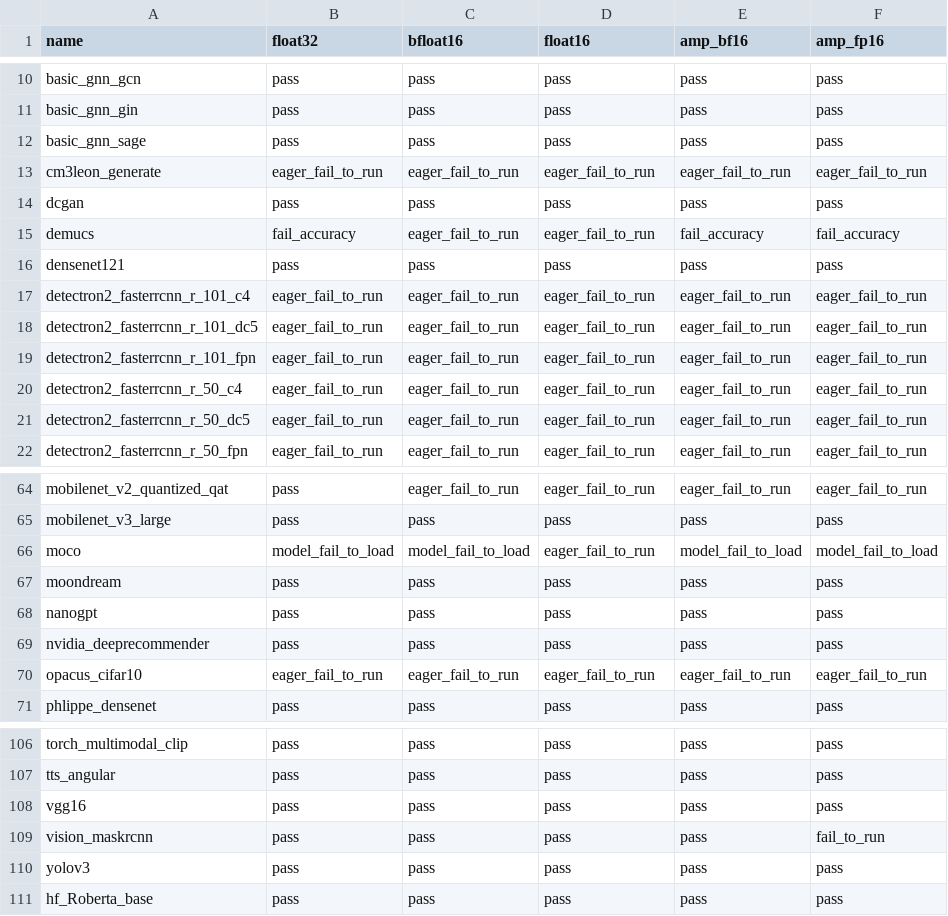
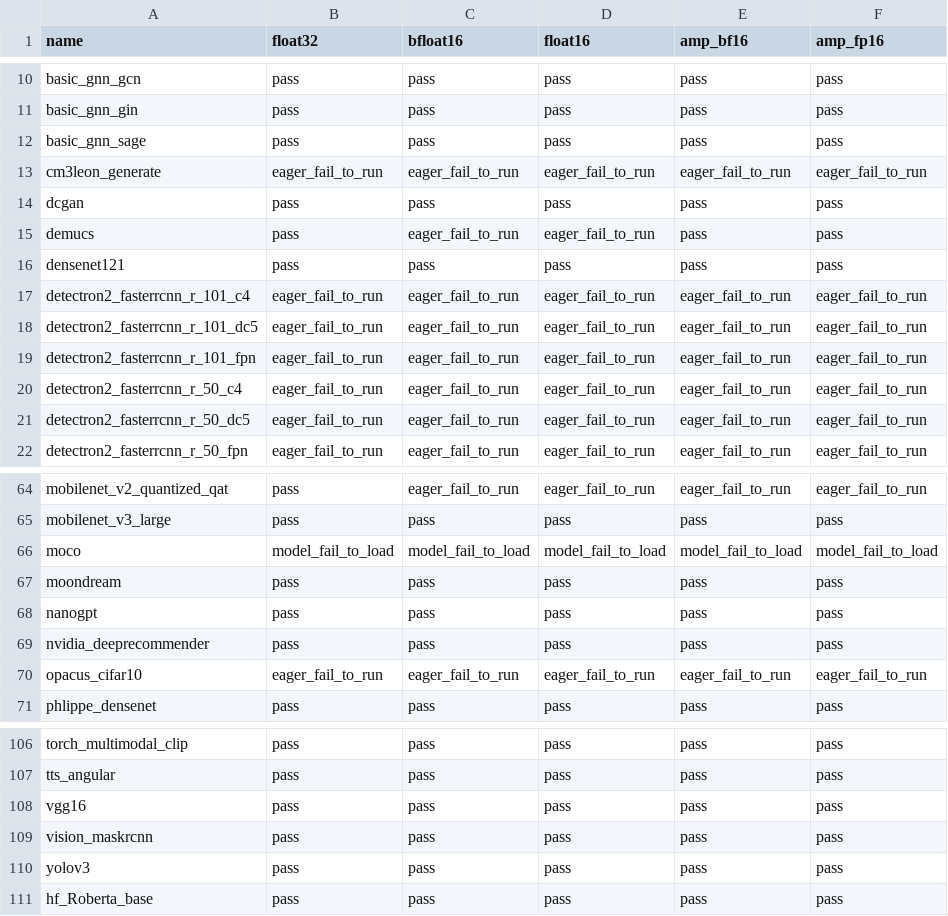
Before and after one commit to intel/torch-xpu-ops, a CSV file: .github/ci_expected_accuracy/rolling/inductor_torchbench_training.csv, drawn as a sheet; only a part is shown, gaps mark what is left out.

```diff
--- a/.github/ci_expected_accuracy/rolling/inductor_torchbench_training.csv
+++ b/.github/ci_expected_accuracy/rolling/inductor_torchbench_training.csv
@@ -14,3 +14,3 @@ cm3leon_generate,eager_fail_to_run,eager_fail_to_run,eager_fail_to_run,eager_fai
 dcgan,pass,pass,pass,pass,pass
-demucs,fail_accuracy,eager_fail_to_run,eager_fail_to_run,fail_accuracy,fail_accuracy
+demucs,pass,eager_fail_to_run,eager_fail_to_run,pass,pass
 densenet121,pass,pass,pass,pass,pass
@@ -65,3 +65,3 @@ mobilenet_v2_quantized_qat,pass,eager_fail_to_run,eager_fail_to_run,eager_fail_t
 mobilenet_v3_large,pass,pass,pass,pass,pass
-moco,model_fail_to_load,model_fail_to_load,eager_fail_to_run,model_fail_to_load,model_fail_to_load
+moco,model_fail_to_load,model_fail_to_load,model_fail_to_load,model_fail_to_load,model_fail_to_load
 moondream,pass,pass,pass,pass,pass
@@ -108,3 +108,3 @@ tts_angular,pass,pass,pass,pass,pass
 vgg16,pass,pass,pass,pass,pass
-vision_maskrcnn,pass,pass,pass,pass,fail_to_run
+vision_maskrcnn,pass,pass,pass,pass,pass
 yolov3,pass,pass,pass,pass,pass
```
Also changed, not shown: .github/ci_expected_accuracy/rolling/inductor_torchbench_inference.csv, 2 other files.
